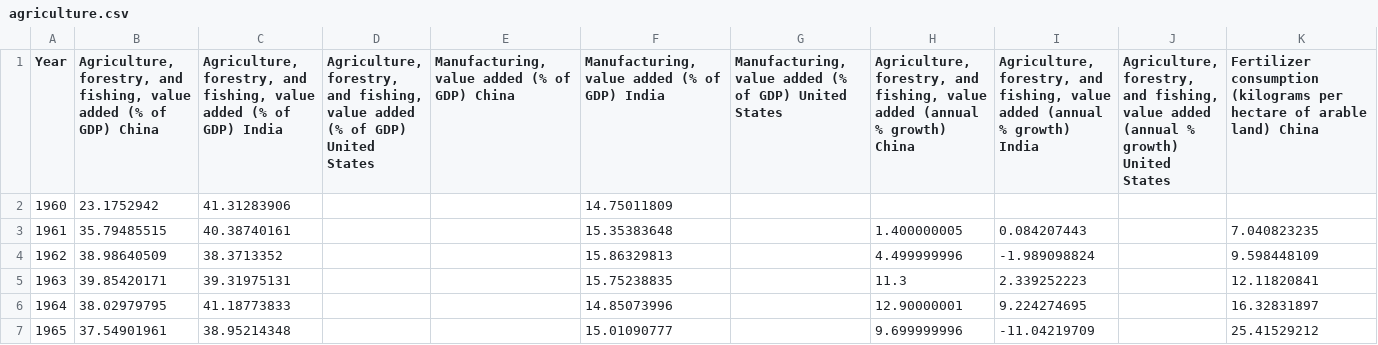
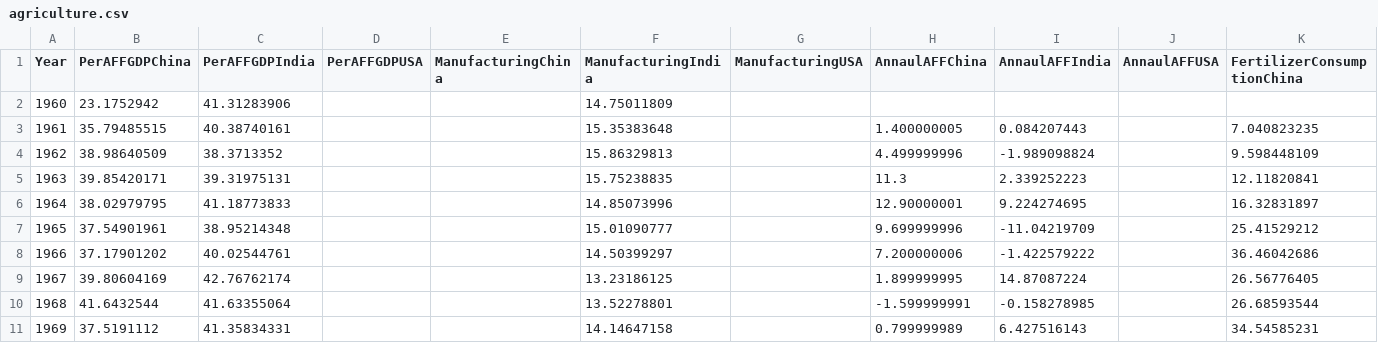
Before and after one commit to mayurigupta01/hackathonChallenge, a CSV file: app/src/main/res/raw/agriculture.csv, drawn as a sheet; only a part is shown; the shorter side is filled out with more unchanged rows; the diff covers the shown part only; the diff names each change by its address in the sheet, - before the commit and + after, or states it on an @@ line.

```diff
--- a/app/src/main/res/raw/agriculture.csv
+++ b/app/src/main/res/raw/agriculture.csv
-B1: Agriculture, forestry, and fishing, value added (% of GDP) China
+B1: PerAFFGDPChina
-C1: Agriculture, forestry, and fishing, value added (% of GDP) India
+C1: PerAFFGDPIndia
-D1: Agriculture, forestry, and fishing, value added (% of GDP) United States
+D1: PerAFFGDPUSA
-E1: Manufacturing, value added (% of GDP) China
+E1: ManufacturingChina
-F1: Manufacturing, value added (% of GDP) India
+F1: ManufacturingIndia
-G1: Manufacturing, value added (% of GDP) United States
+G1: ManufacturingUSA
-H1: Agriculture, forestry, and fishing, value added (annual % growth) China
+H1: AnnaulAFFChina
-I1: Agriculture, forestry, and fishing, value added (annual % growth) India
+I1: AnnaulAFFIndia
-J1: Agriculture, forestry, and fishing, value added (annual % growth) United States
+J1: AnnaulAFFUSA
-K1: Fertilizer consumption (kilograms per hectare of arable land) China
+K1: FertilizerConsumptionChina
```
Also changed, not shown: 5 edited cells elsewhere in this file, 2 other files.
